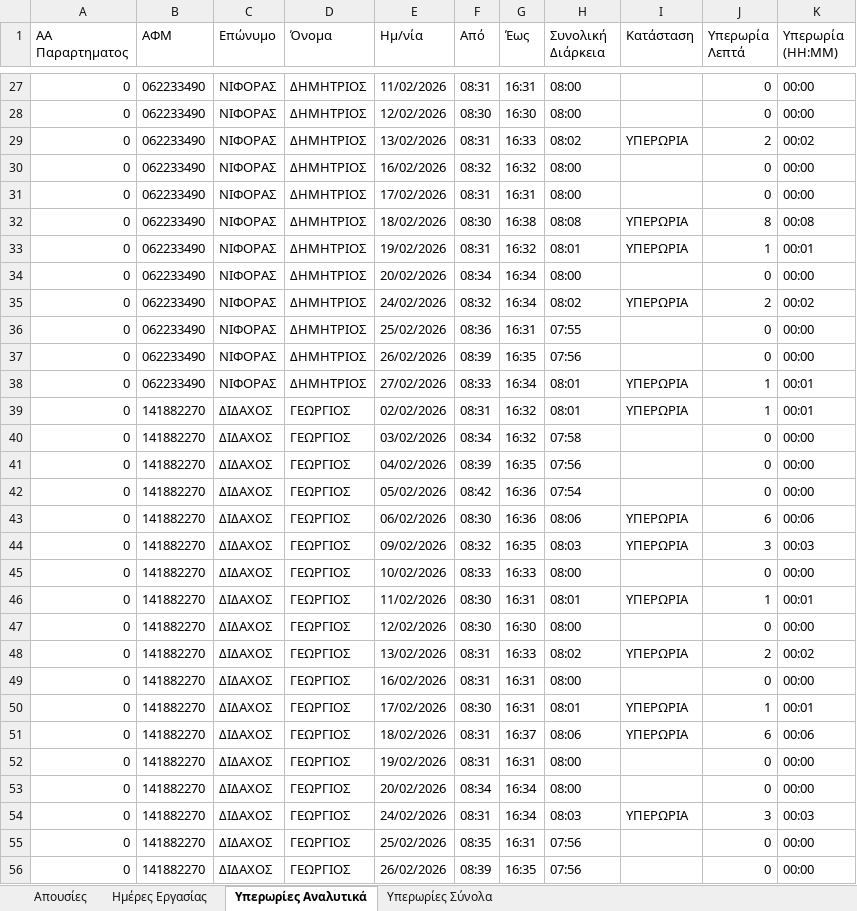
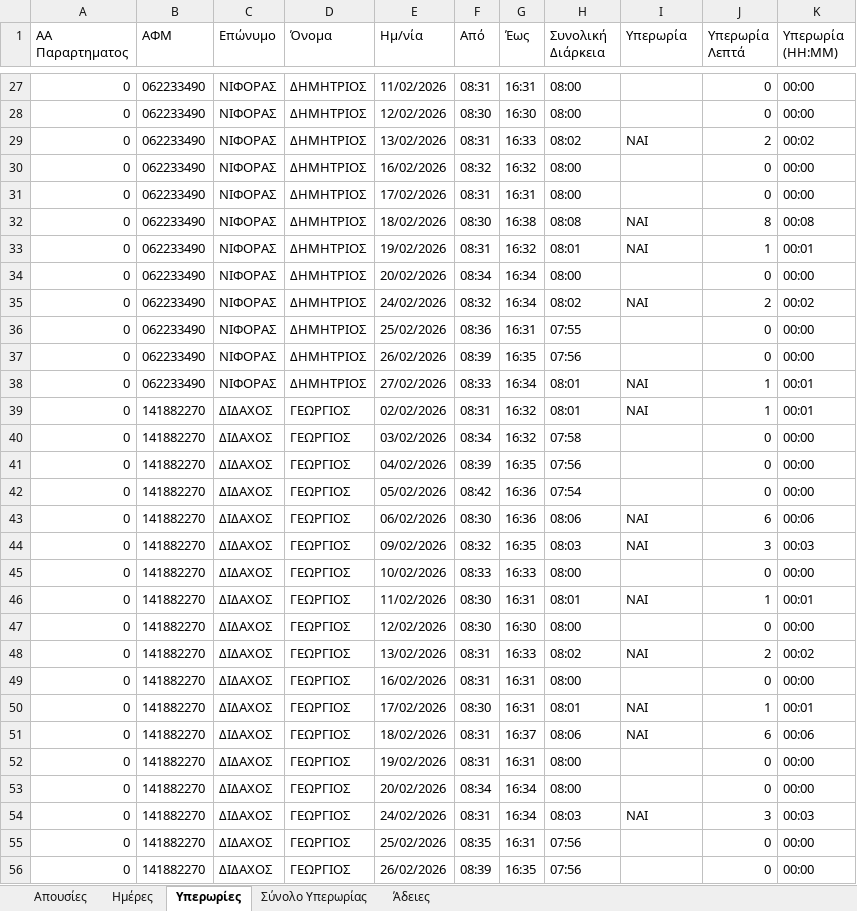
Before and after one commit to Didachos/hr-monthly-reports, an Excel workbook: data/output/monthly_report_2026_02.xlsx, sheet Υπερωρίες, drawn as a sheet; only a part is shown, gaps mark what is left out; values as stored, in another font and other column widths than the file's, no borders; the diff covers the shown part only; the diff names each change by its address in the sheet, - before the commit and + after, or states it on an @@ line.

```diff
--- a/data/output/monthly_report_2026_02.xlsx (sheet Υπερωρίες)
+++ b/data/output/monthly_report_2026_02.xlsx (sheet Υπερωρίες)
-sheet tab: Ημέρες Εργασίας
+sheet tab: Ημέρες
-sheet tab: Υπερωρίες Αναλυτικά
+sheet tab: Υπερωρίες
-sheet tab: Υπερωρίες Σύνολα
+sheet tab: Σύνολο Υπερωρίας
+sheet tab: Άδειες
-I1: Κατάσταση
+I1: Υπερωρία
-I29 (Υπερωρία): ΥΠΕΡΩΡΙΑ
+I29 (Υπερωρία): ΝΑΙ
-I32:I33 (Υπερωρία): ΥΠΕΡΩΡΙΑ
+I32:I33 (Υπερωρία): ΝΑΙ
-I35 (Υπερωρία): ΥΠΕΡΩΡΙΑ
+I35 (Υπερωρία): ΝΑΙ
-I38:I39 (Υπερωρία): ΥΠΕΡΩΡΙΑ
+I38:I39 (Υπερωρία): ΝΑΙ
-I43:I44 (Υπερωρία): ΥΠΕΡΩΡΙΑ
+I43:I44 (Υπερωρία): ΝΑΙ
-I46 (Υπερωρία): ΥΠΕΡΩΡΙΑ
+I46 (Υπερωρία): ΝΑΙ
-I48 (Υπερωρία): ΥΠΕΡΩΡΙΑ
+I48 (Υπερωρία): ΝΑΙ
-I50:I51 (Υπερωρία): ΥΠΕΡΩΡΙΑ
+I50:I51 (Υπερωρία): ΝΑΙ
-I54 (Υπερωρία): ΥΠΕΡΩΡΙΑ
+I54 (Υπερωρία): ΝΑΙ
```
Also changed, not shown: 142 edited cells elsewhere in this sheet, sheet Απουσίες, sheet Σύνολο Υπερωρίας, 20 other files.
